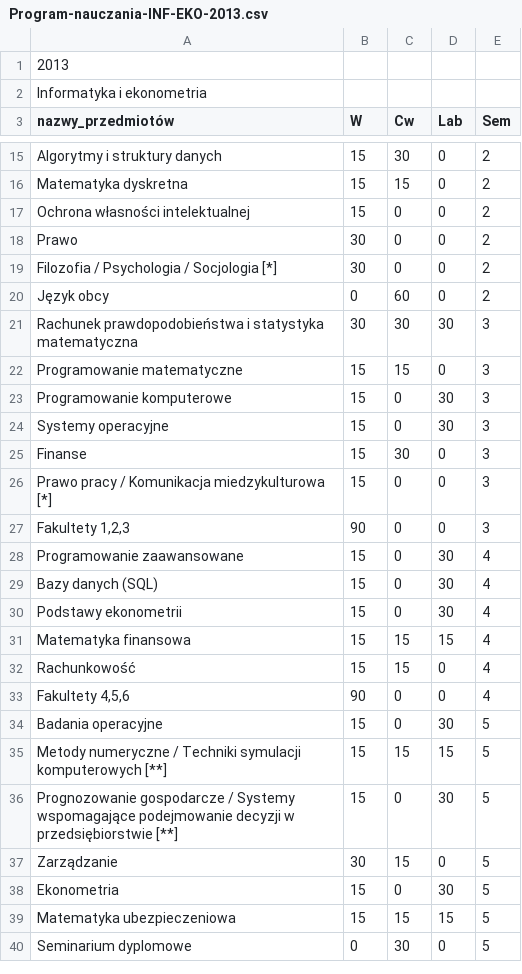
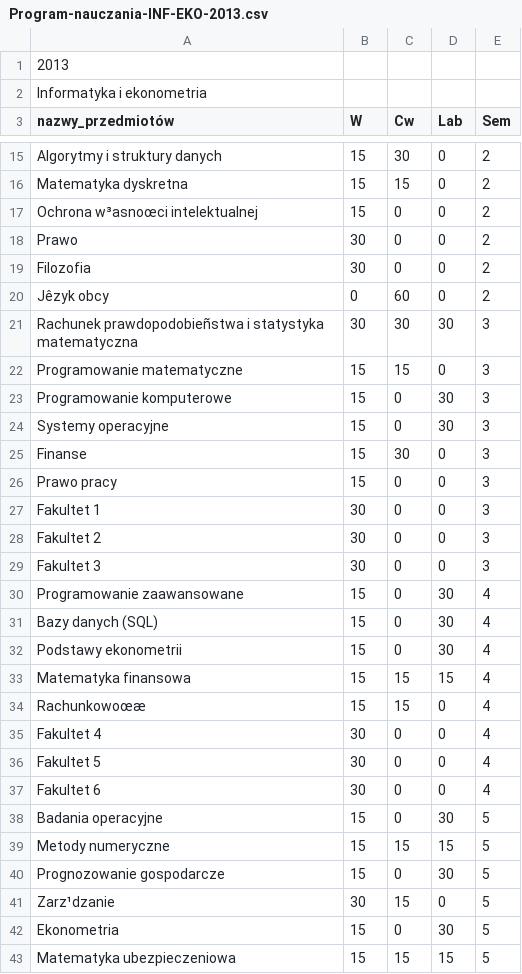
Before and after one commit to romanv6/katedraProject, a CSV file: pliki z danymi/Program-nauczania-INF-EKO-2013.csv, drawn as a sheet; only a part is shown, gaps mark what is left out; the shorter side is filled out with more unchanged rows; addresses are those after the commit; the diff covers the shown part only; the diff names each change by its address in the sheet, - before the commit and + after, or states it on an @@ line.

Commit message:
Poprawione programy nauczania.

```diff
--- a/pliki z danymi/Program-nauczania-INF-EKO-2013.csv
+++ b/pliki z danymi/Program-nauczania-INF-EKO-2013.csv
-A17 (nazwy_przedmiotów): Ochrona własności intelektualnej
+A17 (nazwy_przedmiotów): Ochrona w³asnoœci intelektualnej
-A19 (nazwy_przedmiotów): Filozofia / Psychologia / Socjologia [*]
+A19 (nazwy_przedmiotów): Filozofia
-A20 (nazwy_przedmiotów): Język obcy
+A20 (nazwy_przedmiotów): Jêzyk obcy
-A21 (nazwy_przedmiotów): Rachunek prawdopodobieństwa i statystyka…
+A21 (nazwy_przedmiotów): Rachunek prawdopodobieñstwa i statystyka…
-A26 (nazwy_przedmiotów): Prawo pracy / Komunikacja miedzykulturowa [*]
+A26 (nazwy_przedmiotów): Prawo pracy
-A27 (nazwy_przedmiotów): Fakultety 1,2,3
+A27 (nazwy_przedmiotów): Fakultet 1
-B27 (W): 90
+B27 (W): 30
+row 28: Fakultet 2 | 30 | 0 | 0 | 3
+row 29: Fakultet 3 | 30 | 0 | 0 | 3
-A34 (nazwy_przedmiotów): Rachunkowość
+A34 (nazwy_przedmiotów): Rachunkowoœæ
-A35 (nazwy_przedmiotów): Fakultety 4,5,6
+A35 (nazwy_przedmiotów): Fakultet 4
-B35 (W): 90
+B35 (W): 30
+row 36: Fakultet 5 | 30 | 0 | 0 | 4
+row 37: Fakultet 6 | 30 | 0 | 0 | 4
-A39 (nazwy_przedmiotów): Metody numeryczne / Techniki symulacji komputerowych [**]
+A39 (nazwy_przedmiotów): Metody numeryczne
-A40 (nazwy_przedmiotów): Prognozowanie gospodarcze / Systemy wspomagające podejmowanie decyzji w przedsiębiorstwie [**]
+A40 (nazwy_przedmiotów): Prognozowanie gospodarcze
-A41 (nazwy_przedmiotów): Zarządzanie
+A41 (nazwy_przedmiotów): Zarz¹dzanie
```
Also changed, not shown: 1 added row and 7 edited cells elsewhere in this file, pliki z danymi/Program-nauczania-INF-2012.csv, pliki z danymi/Program-nauczania-INF-2013.csv, 3 other files.
